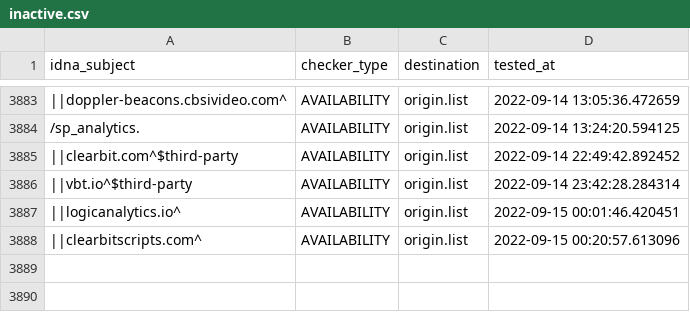
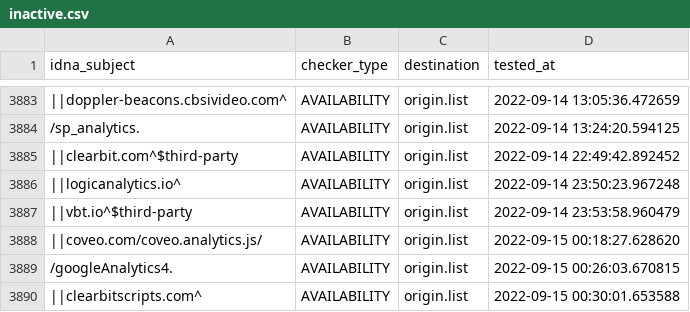
Before and after one commit to dead-hosts/easyprivacy_web_easylist.to, a CSV file: .pyfunceble/inactive.csv, drawn as a sheet; only a part is shown, gaps mark what is left out; addresses are those after the commit; the diff names each change by its address in the sheet, - before the commit and + after, or states it on an @@ line.

```diff
--- a/.pyfunceble/inactive.csv
+++ b/.pyfunceble/inactive.csv
+row 3886: ||logicanalytics.io^ | AVAILABILITY | origin.list | 2022-09-14 23:50:23.967248
-D3887 (tested_at): 2022-09-14 23:42:28.284314
+D3887 (tested_at): 2022-09-14 23:53:58.960479
+row 3888: ||coveo.com/coveo.analytics.js/ | AVAILABILITY | origin.list | 2022-09-15 00:18:27.628620
-A3889 (idna_subject): ||logicanalytics.io^
+A3889 (idna_subject): /googleAnalytics4.
-D3889 (tested_at): 2022-09-15 00:01:46.420451
+D3889 (tested_at): 2022-09-15 00:26:03.670815
-D3890 (tested_at): 2022-09-15 00:20:57.613096
+D3890 (tested_at): 2022-09-15 00:30:01.653588
```
Also changed, not shown: 7 other files.
